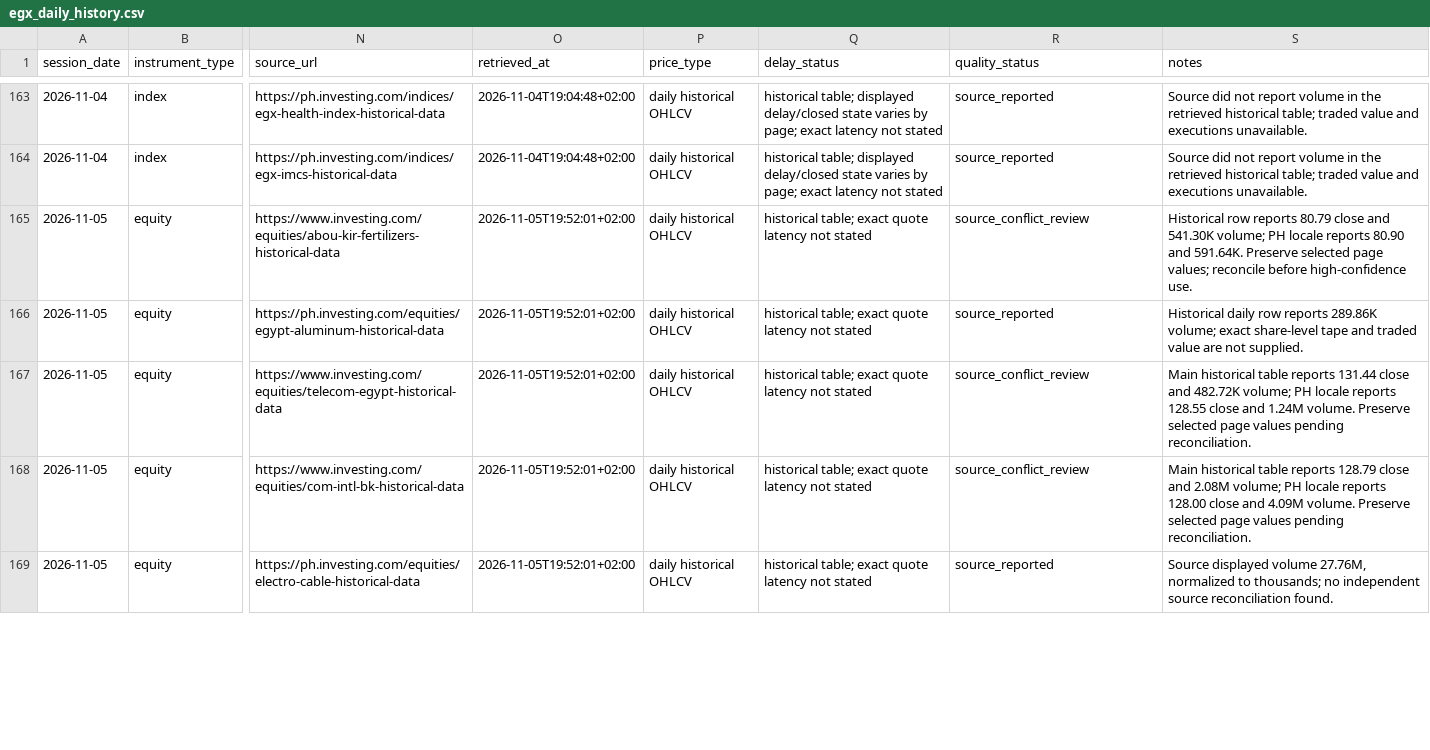
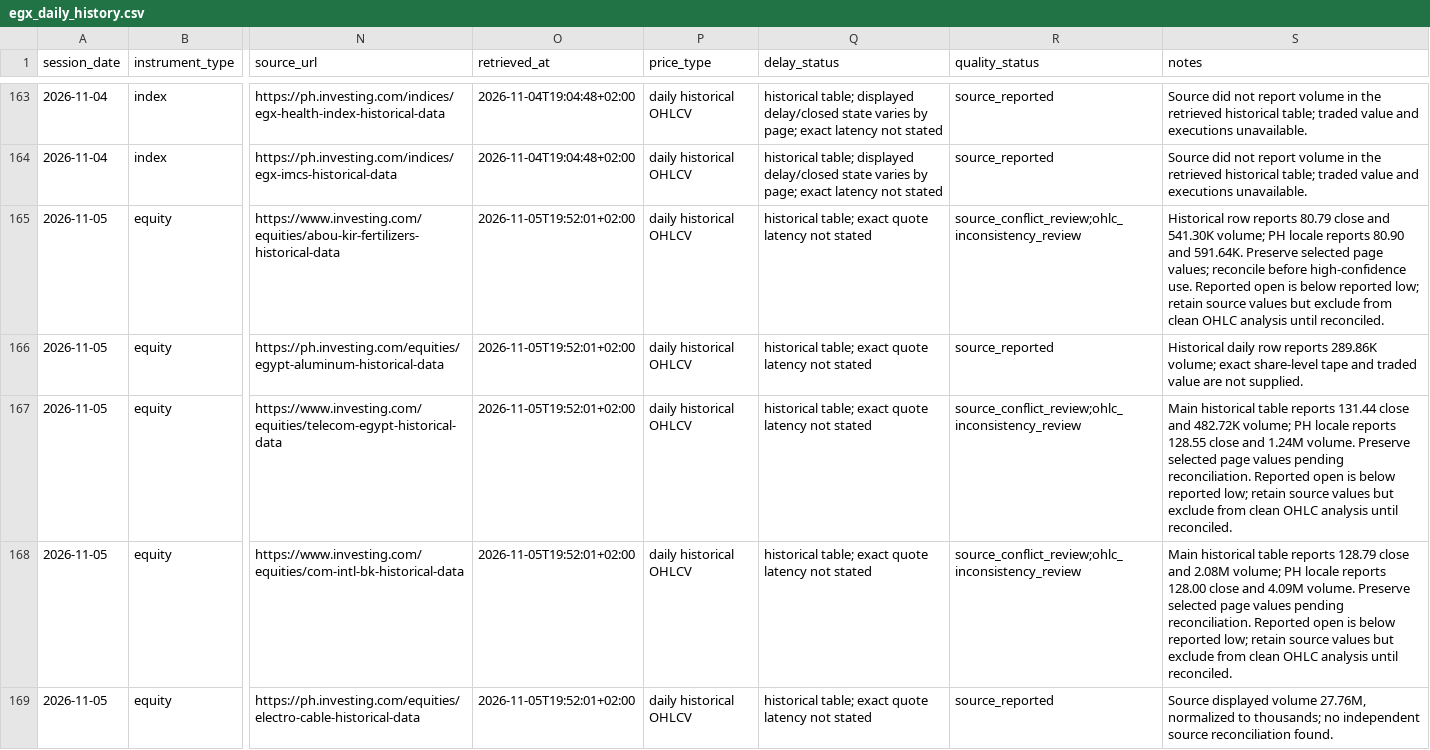
Before and after one commit to palestiny/egx-stock-analyzer, a CSV file: data/market_history/egx_daily_history.csv, drawn as a sheet; only a part is shown, gaps mark what is left out; the diff covers the shown part only; the diff names each change by its address in the sheet, - before the commit and + after, or states it on an @@ line.

Commit message:
data: flag inconsistent Nov 5 OHLC rows

```diff
--- a/data/market_history/egx_daily_history.csv
+++ b/data/market_history/egx_daily_history.csv
-R165 (quality_status): source_conflict_review
+R165 (quality_status): source_conflict_review;ohlc_inconsistency_review
-S165 (notes): …high-confidence use.
+S165 (notes): …high-confidence use. Reported open is below reported low; retain source values but exclude from clean OHLC analysis until reconciled.
-R167:R168 (quality_status): source_conflict_review
+R167:R168 (quality_status): source_conflict_review;ohlc_inconsistency_review
-S167 (notes): …pending reconciliation.
+S167 (notes): …pending reconciliation. Reported open is below reported low; retain source values but exclude from clean OHLC analysis until reconciled.
-S168 (notes): …pending reconciliation.
+S168 (notes): …pending reconciliation. Reported open is below reported low; retain source values but exclude from clean OHLC analysis until reconciled.
```
Also changed, not shown: 6 edited cells elsewhere in this file.
